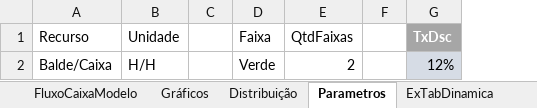
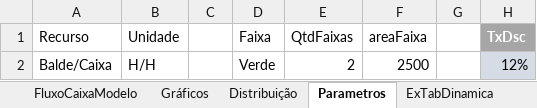
Before and after one commit to miguelGastelumendi/canoa, an Excel workbook: doc/TemplatePlanilhaComProjetoDoUsuario.xlsx, sheet Parametros, drawn as a sheet; values as stored, in another font and other column widths than the file's, no borders; table styles not drawn; the diff names each change by its address in the sheet, - before the commit and + after, or states it on an @@ line.

```diff
--- a/doc/TemplatePlanilhaComProjetoDoUsuario.xlsx (sheet Parametros)
+++ b/doc/TemplatePlanilhaComProjetoDoUsuario.xlsx (sheet Parametros)
+column F (areaFaixa), row 2: 2500
```
Also changed, not shown: formulas that keep their value, charts or pictures, 5 other files.
